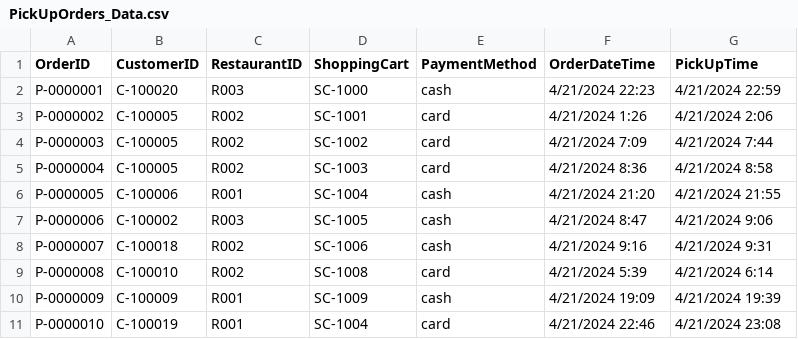
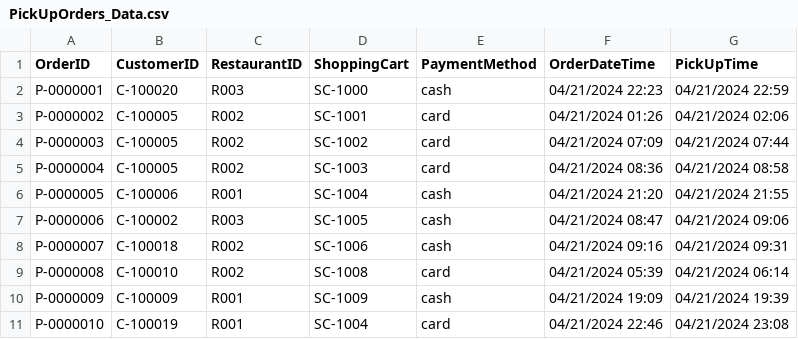
Before and after one commit to Tudorr02/FoodDelivery, a CSV file: res/CSV/PickUpOrders_Data.csv, drawn as a sheet.

```diff
--- a/res/CSV/PickUpOrders_Data.csv
+++ b/res/CSV/PickUpOrders_Data.csv
@@ -1,11 +1,11 @@
 OrderID,CustomerID,RestaurantID,ShoppingCart,PaymentMethod,OrderDateTime,PickUpTime
-P-0000001,C-100020,R003,SC-1000,cash,4/21/2024 22:23,4/21/2024 22:59
-P-0000002,C-100005,R002,SC-1001,card,4/21/2024 1:26,4/21/2024 2:06
-P-0000003,C-100005,R002,SC-1002,card,4/21/2024 7:09,4/21/2024 7:44
-P-0000004,C-100005,R002,SC-1003,card,4/21/2024 8:36,4/21/2024 8:58
-P-0000005,C-100006,R001,SC-1004,cash,4/21/2024 21:20,4/21/2024 21:55
-P-0000006,C-100002,R003,SC-1005,cash,4/21/2024 8:47,4/21/2024 9:06
-P-0000007,C-100018,R002,SC-1006,cash,4/21/2024 9:16,4/21/2024 9:31
-P-0000008,C-100010,R002,SC-1008,card,4/21/2024 5:39,4/21/2024 6:14
-P-0000009,C-100009,R001,SC-1009,cash,4/21/2024 19:09,4/21/2024 19:39
-P-0000010,C-100019,R001,SC-1004,card,4/21/2024 22:46,4/21/2024 23:08
+P-0000001,C-100020,R003,SC-1000,cash,04/21/2024 22:23,04/21/2024 22:59
+P-0000002,C-100005,R002,SC-1001,card,04/21/2024 01:26,04/21/2024 02:06
+P-0000003,C-100005,R002,SC-1002,card,04/21/2024 07:09,04/21/2024 07:44
+P-0000004,C-100005,R002,SC-1003,card,04/21/2024 08:36,04/21/2024 08:58
+P-0000005,C-100006,R001,SC-1004,cash,04/21/2024 21:20,04/21/2024 21:55
+P-0000006,C-100002,R003,SC-1005,cash,04/21/2024 08:47,04/21/2024 09:06
+P-0000007,C-100018,R002,SC-1006,cash,04/21/2024 09:16,04/21/2024 09:31
+P-0000008,C-100010,R002,SC-1008,card,04/21/2024 05:39,04/21/2024 06:14
+P-0000009,C-100009,R001,SC-1009,cash,04/21/2024 19:09,04/21/2024 19:39
+P-0000010,C-100019,R001,SC-1004,card,04/21/2024 22:46,04/21/2024 23:08
```
Also changed, not shown: res/CSV/Client_Data.csv, res/CSV/DeliveryMen_Data.csv, 9 other files.
